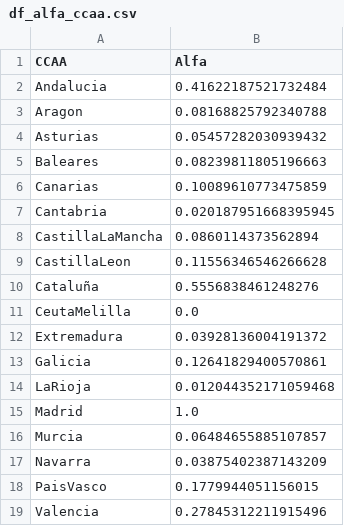
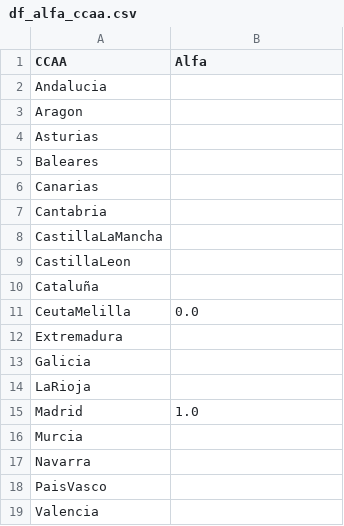
Before and after one commit to LuisaOGH/TFM_archivos, a CSV file: df_alfa_ccaa.csv, drawn as a sheet.

Commit message:
Actualizando df_alfa_ccaa.csv desde Colab

```diff
--- a/df_alfa_ccaa.csv
+++ b/df_alfa_ccaa.csv
@@ -1,19 +1,19 @@
 CCAA,Alfa
-Andalucia,0.41622187521732484
-Aragon,0.08168825792340788
-Asturias,0.05457282030939432
-Baleares,0.08239811805196663
-Canarias,0.10089610773475859
-Cantabria,0.020187951668395945
-CastillaLaMancha,0.0860114373562894
-CastillaLeon,0.11556346546266628
-Cataluña,0.5556838461248276
+Andalucia,
+Aragon,
+Asturias,
+Baleares,
+Canarias,
+Cantabria,
+CastillaLaMancha,
+CastillaLeon,
+Cataluña,
 CeutaMelilla,0.0
-Extremadura,0.03928136004191372
-Galicia,0.12641829400570861
-LaRioja,0.012044352171059468
+Extremadura,
+Galicia,
+LaRioja,
 Madrid,1.0
-Murcia,0.06484655885107857
-Navarra,0.03875402387143209
-PaisVasco,0.1779944051156015
-Valencia,0.27845312211915496
+Murcia,
+Navarra,
+PaisVasco,
+Valencia,
```
